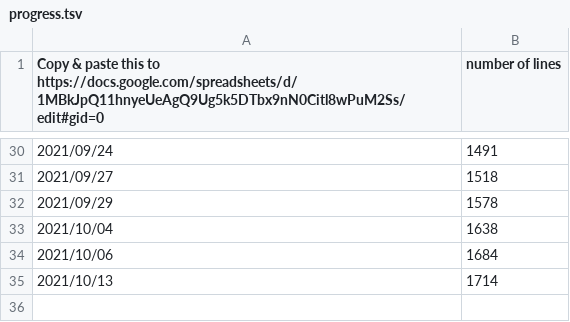
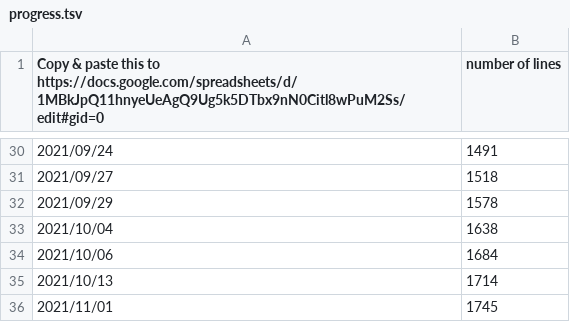
Before and after one commit to sozysozbot/hexecontastich, a TSV file: progress.tsv, drawn as a sheet; only a part is shown, gaps mark what is left out.

```diff
--- a/progress.tsv
+++ b/progress.tsv
@@ -35 +35,2 @@ Copy & paste this to https://docs.google.com/spreadsheets/d/1MBkJpQ11hnyeUeAgQ9U
 2021/10/13	1714
+2021/11/01	1745
```
Also changed, not shown: 5 other files.
